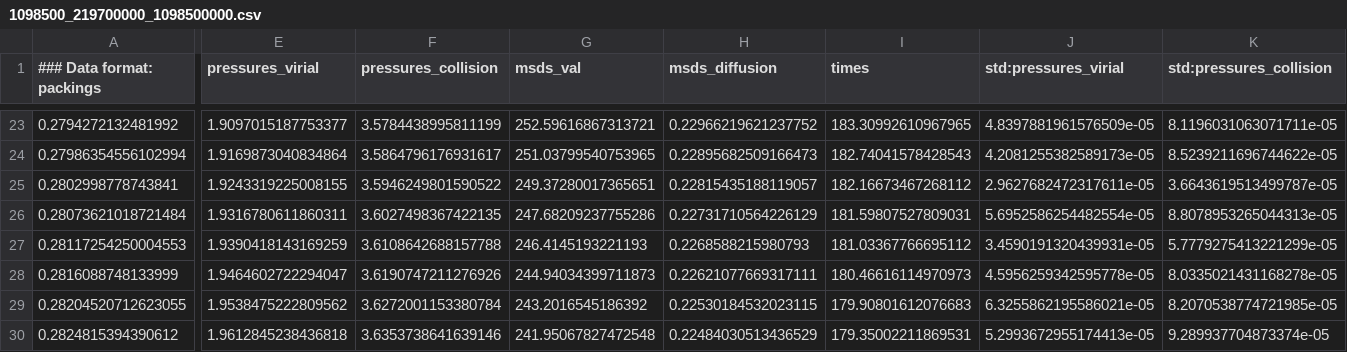
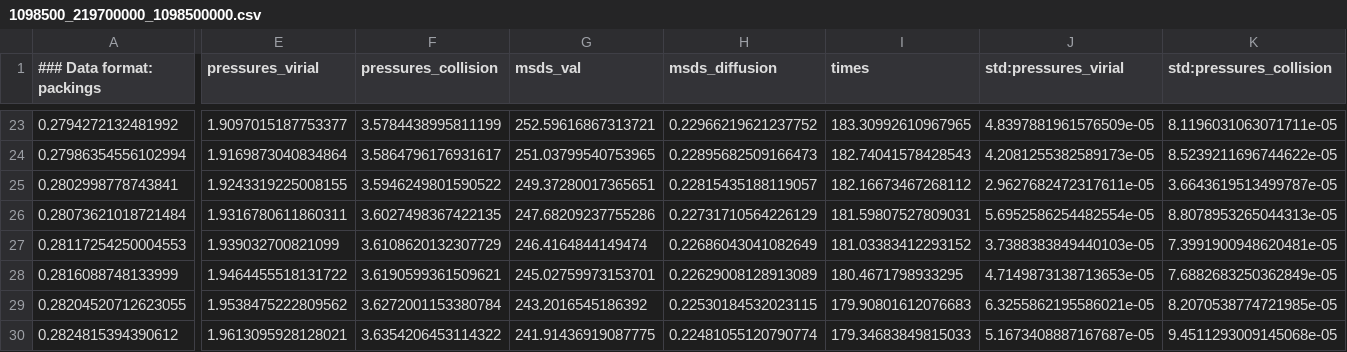
Before and after one commit to macioosch/dynamo-hard-spheres-sim, a CSV file: csv/1098500_219700000_1098500000.csv, drawn as a sheet; only a part is shown, gaps mark what is left out; the diff covers the shown part only; the diff names each change by its address in the sheet, - before the commit and + after, or states it on an @@ line.

```diff
--- a/csv/1098500_219700000_1098500000.csv
+++ b/csv/1098500_219700000_1098500000.csv
-E27 (pressures_virial): 1.9390418143169259
+E27 (pressures_virial): 1.939032700821099
-F27 (pressures_collision): 3.6108642688157788
+F27 (pressures_collision): 3.6108620132307729
-G27 (msds_val): 246.4145193221193
+G27 (msds_val): 246.4164844149474
-H27 (msds_diffusion): 0.2268588215980793
+H27 (msds_diffusion): 0.22686043041082649
-I27 (times): 181.03367766695112
+I27 (times): 181.03383412293152
-J27 (std:pressures_virial): 3.4590191320439931e-05
+J27 (std:pressures_virial): 3.7388383849440103e-05
-K27 (std:pressures_collision): 5.7779275413221299e-05
+K27 (std:pressures_collision): 7.3991900948620481e-05
-E28 (pressures_virial): 1.9464602722294047
+E28 (pressures_virial): 1.9464455518131722
-F28 (pressures_collision): 3.6190747211276926
+F28 (pressures_collision): 3.6190599361509621
-G28 (msds_val): 244.94034399711873
+G28 (msds_val): 245.02759973153701
-H28 (msds_diffusion): 0.22621077669317111
+H28 (msds_diffusion): 0.22629008128913089
-I28 (times): 180.46616114970973
+I28 (times): 180.4671798933295
-J28 (std:pressures_virial): 4.5956259342595778e-05
+J28 (std:pressures_virial): 4.7149873138713653e-05
-K28 (std:pressures_collision): 8.0335021431168278e-05
+K28 (std:pressures_collision): 7.6882683250362849e-05
-E30 (pressures_virial): 1.9612845238436818
+E30 (pressures_virial): 1.9613095928128021
-F30 (pressures_collision): 3.6353738641639146
+F30 (pressures_collision): 3.6354206453114322
-G30 (msds_val): 241.95067827472548
+G30 (msds_val): 241.91436919087775
-H30 (msds_diffusion): 0.22484030513436529
+H30 (msds_diffusion): 0.22481055120790774
-I30 (times): 179.35002211869531
+I30 (times): 179.34683849815033
-J30 (std:pressures_virial): 5.2993672955174413e-05
+J30 (std:pressures_virial): 5.1673408887167687e-05
-K30 (std:pressures_collision): 9.289937704873374e-05
+K30 (std:pressures_collision): 9.4511293009145068e-05
```
Also changed, not shown: 79 edited cells elsewhere in this file, csv/uniform.csv, 2 other files.
